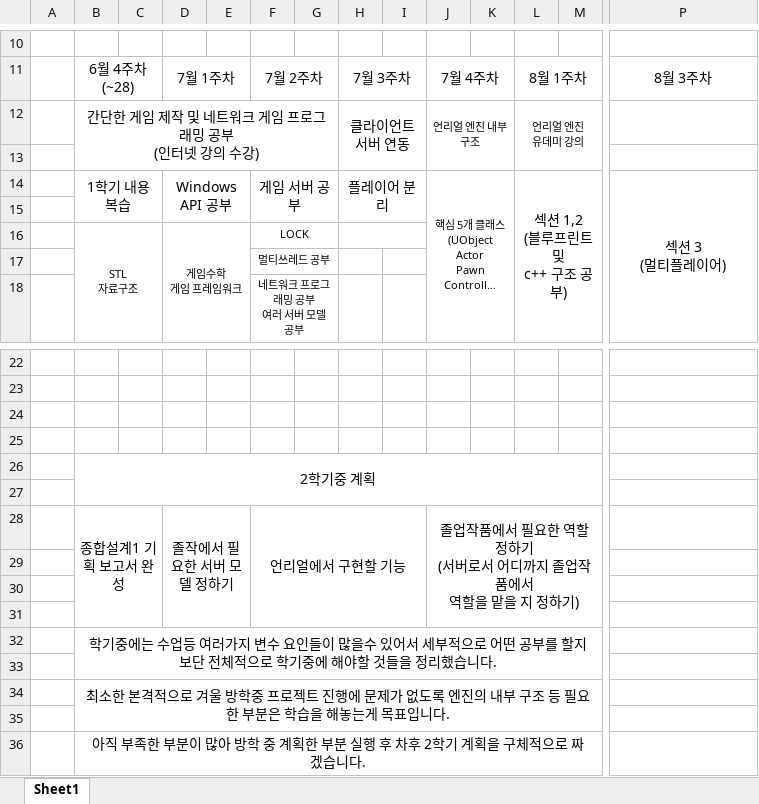
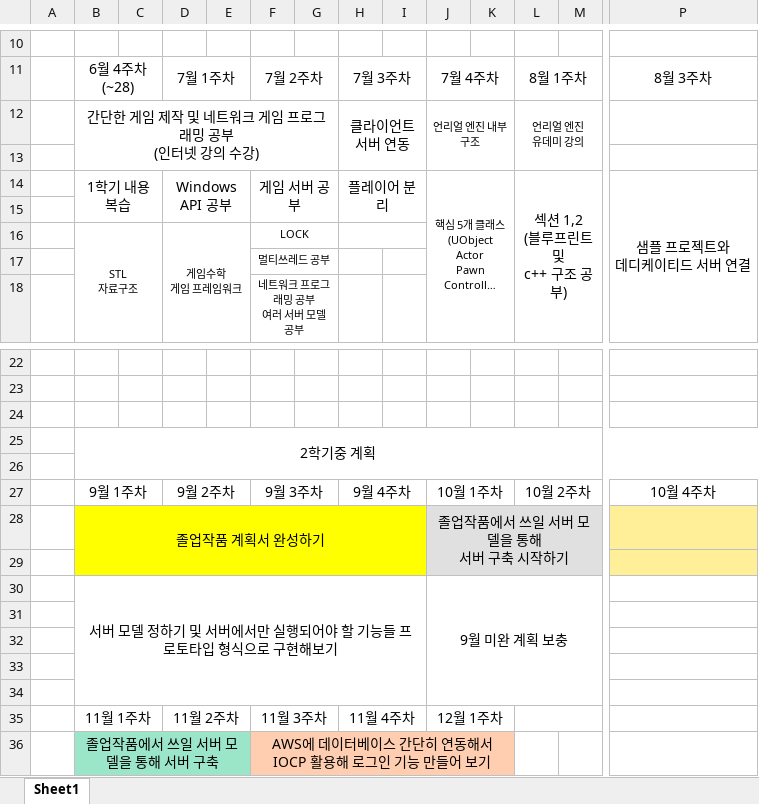
Before and after one commit to SuperTaeJun/GraduationWork, an Excel workbook: 졸업작품 제안서/2020180047 권세진 졸업작품 계획표.xlsx, sheet Sheet1, drawn as a sheet; only a part is shown, gaps mark what is left out; long unchanged cells end in …; values as stored, in another font and other column widths than the file's, no borders; removed rows and columns are numbered as before the commit, all else as after; rows hold the shown columns only; ↵ is a line break in a cell; the diff covers the shown part only; the diff names each change by its address in the sheet, - before the commit and + after, or states it on an @@ line.

Commit message:
Update 2020180047 권세진 졸업작품 계획표.xlsx

```diff
--- a/졸업작품 제안서/2020180047 권세진 졸업작품 계획표.xlsx (sheet Sheet1)
+++ b/졸업작품 제안서/2020180047 권세진 졸업작품 계획표.xlsx (sheet Sheet1)
-P14: 섹션 3 ↵ (멀티플레이어)
+P14: 샘플 프로젝트와 ↵ 데디케이티드 서버 연결
-row 25: (empty)
-B26:M27 merged
+B25:Q26 merged
+row 27:  | 9월 1주차 |  | 9월 2주차 |  | 9월 3주차 |  | 9월 4주차 |  | 10월 1주차 |  | 10월 2주차 |  | 10월 4주차
+row 28:  | 졸업작품 계획서 완성하기 |  |  |  |  |  |  |  | 졸업작품에서 쓰일 서버 모델을 통해 ↵ 서버 구축 시작하기
-row 29:  | 종합설계1 기획 보고서 완성 |  | 졸작에서 필요한 서버 모델 정하기 |  | 언리얼에서 구현할 기능 |  |  |  | 졸업작품에서 필요한 역할 정하기 ↵ (서버로서 어디까지 졸업작품에서 ↵ 역할을 맡을 지 정하기)
+row 29: (empty)
-B29:I29 fill: none
+B29:I29 fill: #FFFF00
-B28:C31 merged
-D28:E31 merged
-F28:I31 merged
-J29:M29 fill: none
+J29:M29 fill: #E0E0E0
-J28:M31 merged
-P29 fill: none
+P29 fill: #FFEF99
+row 30:  | 서버 모델 정하기 및 서버에서만 실행되어야 할 기능들 프로토타입 형식으로 구현해보기 |  |  |  |  |  |  |  | 9월 미완 계획 보충
-row 32:  | 학기중에는 수업등 여러가지 변수 요인들이 많을수 있어서 세부적으로 어떤 공부를 할지 보단 전체적으로 학기중에 해야할 것들을 정리했습니다.
-row 34:  | 최소한 본격적으로 겨울 방학중 프로젝트 진행에 문제가 없도록 엔진의 내부 구조 등 필요한 부분은 학습을 해놓는게 목표입니다.
-row 35: (empty)
+row 35:  | 11월 1주차 |  | 11월 2주차 |  | 11월 3주차 |  | 11월 4주차 |  | 12월 1주차
+B35:C35 merged
+D35:E35 merged
+F35:G35 merged
+H35:I35 merged
+J35:K35 merged
+L35:M35 merged
-row 36:  | 아직 부족한 부분이 많아 방학 중 계획한 부분 실행 후 차후 2학기 계획을 구체적으로 짜겠습니다.
+row 36:  | 졸업작품에서 쓰일 서버 모델을 통해 서버 구축 |  |  |  | AWS에 데이터베이스 간단히 연동해서 IOCP 활용해 로그인 기능 만들어 보기
```
Also changed, not shown: 1 edited cell and cell formats elsewhere in this sheet.
